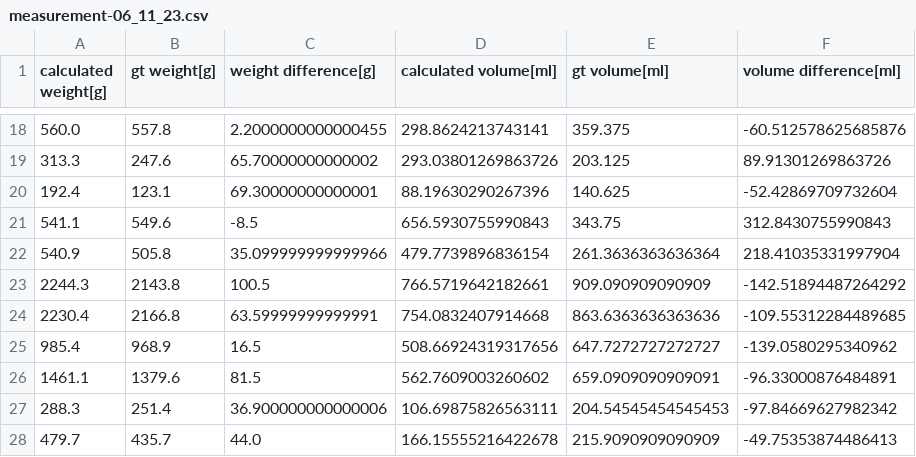
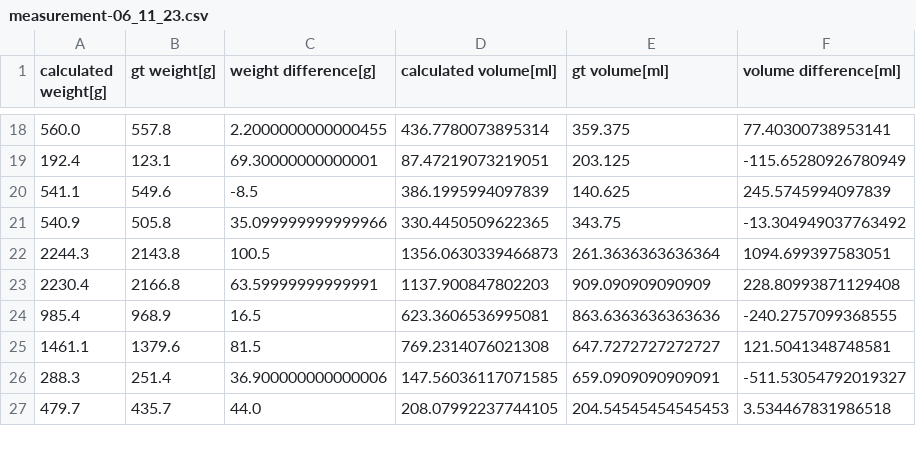
Before and after one commit to ZbiralTomas/CDW_recognition, a CSV file: csv_files/plot_data/measurement-06_11_23.csv, drawn as a sheet; only a part is shown, gaps mark what is left out; the diff covers the shown part only.

```diff
--- a/csv_files/plot_data/measurement-06_11_23.csv
+++ b/csv_files/plot_data/measurement-06_11_23.csv
@@ -18,11 +18,10 @@ calculated weight[g],gt weight[g],weight difference[g],calculated volume[ml],gt
-560.0,557.8,2.2000000000000455,298.8624213743141,359.375,-60.512578625685876
-313.3,247.6,65.70000000000002,293.03801269863726,203.125,89.91301269863726
-192.4,123.1,69.30000000000001,88.19630290267396,140.625,-52.42869709732604
-541.1,549.6,-8.5,656.5930755990843,343.75,312.8430755990843
-540.9,505.8,35.099999999999966,479.7739896836154,261.3636363636364,218.41035331997904
-2244.3,2143.8,100.5,766.5719642182661,909.090909090909,-142.51894487264292
-2230.4,2166.8,63.59999999999991,754.0832407914668,863.6363636363636,-109.55312284489685
-985.4,968.9,16.5,508.66924319317656,647.7272727272727,-139.0580295340962
-1461.1,1379.6,81.5,562.7609003260602,659.0909090909091,-96.33000876484891
-288.3,251.4,36.900000000000006,106.69875826563111,204.54545454545453,-97.84669627982342
-479.7,435.7,44.0,166.15555216422678,215.9090909090909,-49.75353874486413
+560.0,557.8,2.2000000000000455,436.7780073895314,359.375,77.40300738953141
+192.4,123.1,69.30000000000001,87.47219073219051,203.125,-115.65280926780949
+541.1,549.6,-8.5,386.1995994097839,140.625,245.5745994097839
+540.9,505.8,35.099999999999966,330.4450509622365,343.75,-13.304949037763492
+2244.3,2143.8,100.5,1356.0630339466873,261.3636363636364,1094.699397583051
+2230.4,2166.8,63.59999999999991,1137.900847802203,909.090909090909,228.80993871129408
+985.4,968.9,16.5,623.3606536995081,863.6363636363636,-240.2757099368555
+1461.1,1379.6,81.5,769.2314076021308,647.7272727272727,121.5041348748581
+288.3,251.4,36.900000000000006,147.56036117071585,659.0909090909091,-511.53054792019327
+479.7,435.7,44.0,208.07992237744105,204.54545454545453,3.534467831986518
```
Also changed, not shown: 1 added row and 65 edited cells elsewhere in this file, 2 other files.
